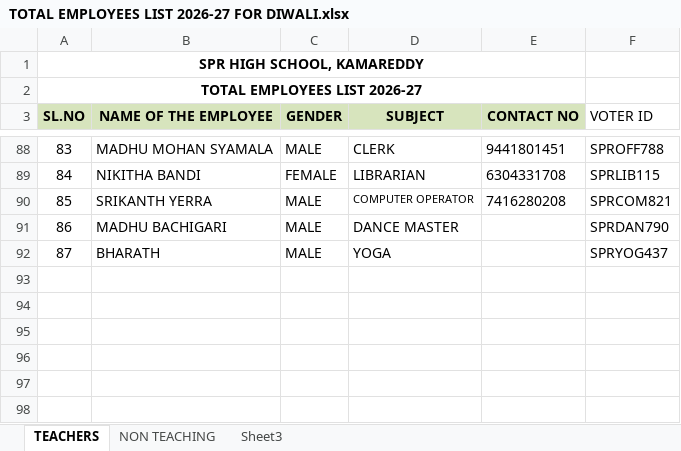
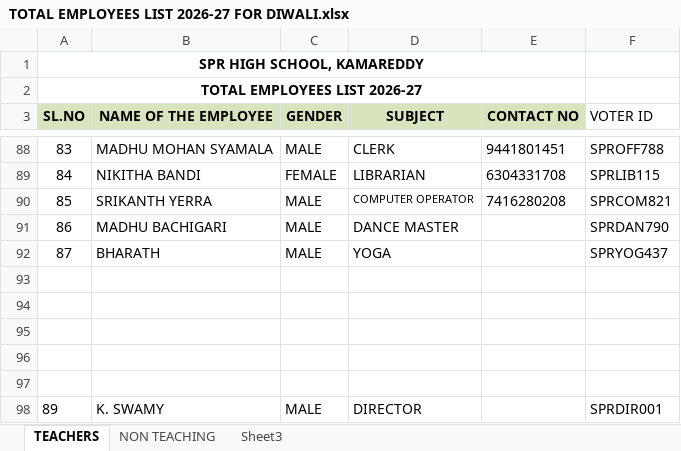
Before and after one commit to rc4616105-maker/sprelections, an Excel workbook: 1docs/TOTAL EMPLOYEES LIST 2026-27 FOR DIWALI.xlsx, sheet TEACHERS, drawn as a sheet; only a part is shown, gaps mark what is left out; values as stored, in another font and other column widths than the file's, no borders; the diff names each change by its address in the sheet, - before the commit and + after, or states it on an @@ line.

```diff
--- a/1docs/TOTAL EMPLOYEES LIST 2026-27 FOR DIWALI.xlsx (sheet TEACHERS)
+++ b/1docs/TOTAL EMPLOYEES LIST 2026-27 FOR DIWALI.xlsx (sheet TEACHERS)
+row 93: (empty)
+row 94: (empty)
+row 95: (empty)
+row 96: (empty)
+row 97: (empty)
+row 98: 89 | K. SWAMY | MALE | DIRECTOR |  | SPRDIR001
```
Also changed, not shown: 1docs/OFFICIAL_ALL_VOTER_IDS_2026.xlsx, 1docs/OFFICIAL_STUDENT_VOTER_IDS_2026.xlsx, 6 other files.
